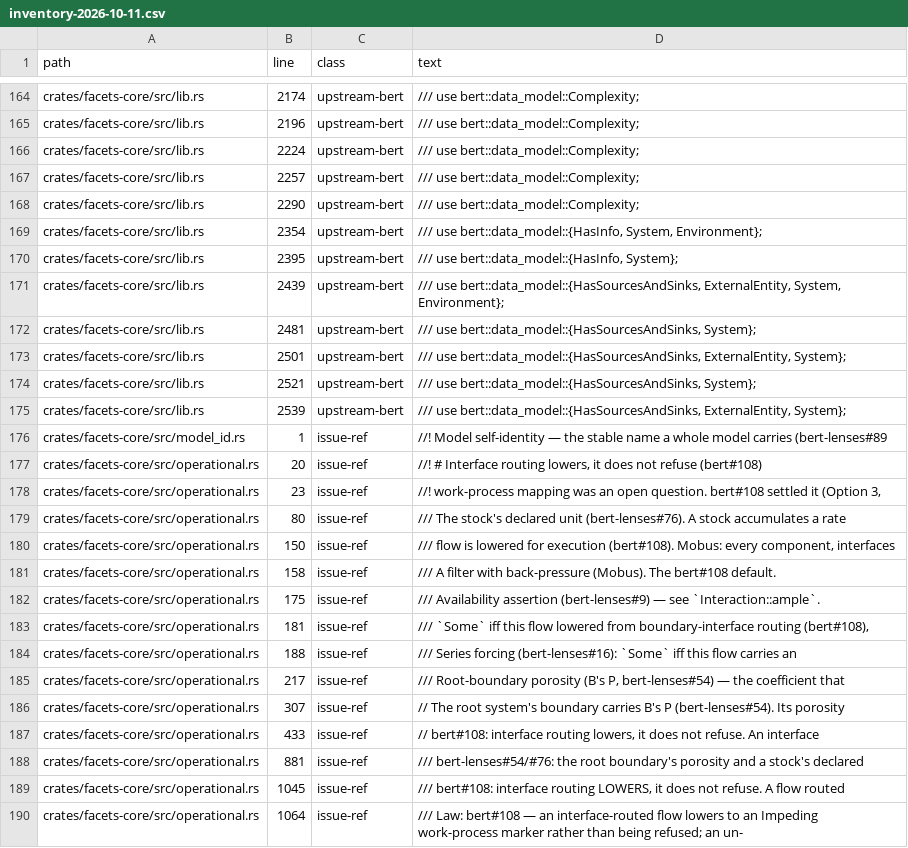
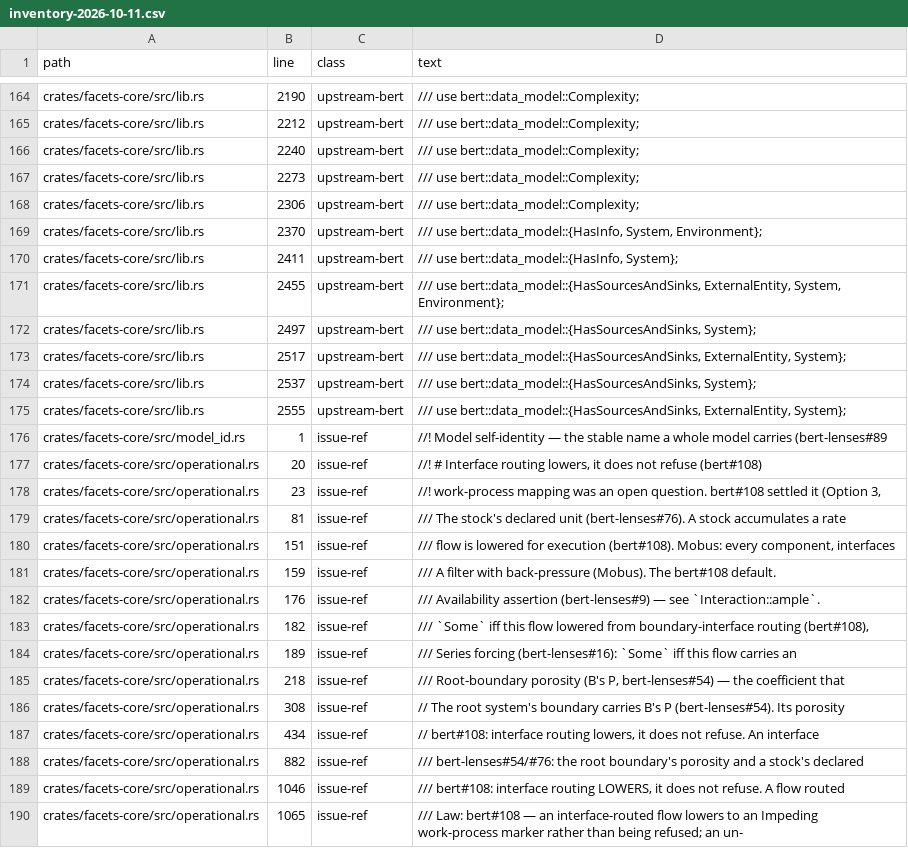
Before and after one commit to halcyonic-systems/facets, a CSV file: docs/rename/inventory-2026-10-11.csv, drawn as a sheet; only a part is shown, gaps mark what is left out; the diff covers the shown part only; the diff names each change by its address in the sheet, - before the commit and + after, or states it on an @@ line.

```diff
--- a/docs/rename/inventory-2026-10-11.csv
+++ b/docs/rename/inventory-2026-10-11.csv
-B164 (line): 2174
+B164 (line): 2190
-B165 (line): 2196
+B165 (line): 2212
-B166 (line): 2224
+B166 (line): 2240
-B167 (line): 2257
+B167 (line): 2273
-B168 (line): 2290
+B168 (line): 2306
-B169 (line): 2354
+B169 (line): 2370
-B170 (line): 2395
+B170 (line): 2411
-B171 (line): 2439
+B171 (line): 2455
-B172 (line): 2481
+B172 (line): 2497
-B173 (line): 2501
+B173 (line): 2517
-B174 (line): 2521
+B174 (line): 2537
-B175 (line): 2539
+B175 (line): 2555
-B179 (line): 80
+B179 (line): 81
-B180 (line): 150
+B180 (line): 151
-B181 (line): 158
+B181 (line): 159
-B182 (line): 175
+B182 (line): 176
-B183 (line): 181
+B183 (line): 182
-B184 (line): 188
+B184 (line): 189
-B185 (line): 217
+B185 (line): 218
-B186 (line): 307
+B186 (line): 308
-B187 (line): 433
+B187 (line): 434
-B188 (line): 881
+B188 (line): 882
-B189 (line): 1045
+B189 (line): 1046
-B190 (line): 1064
+B190 (line): 1065
```
Also changed, not shown: 30 edited cells elsewhere in this file, 6 other files.
